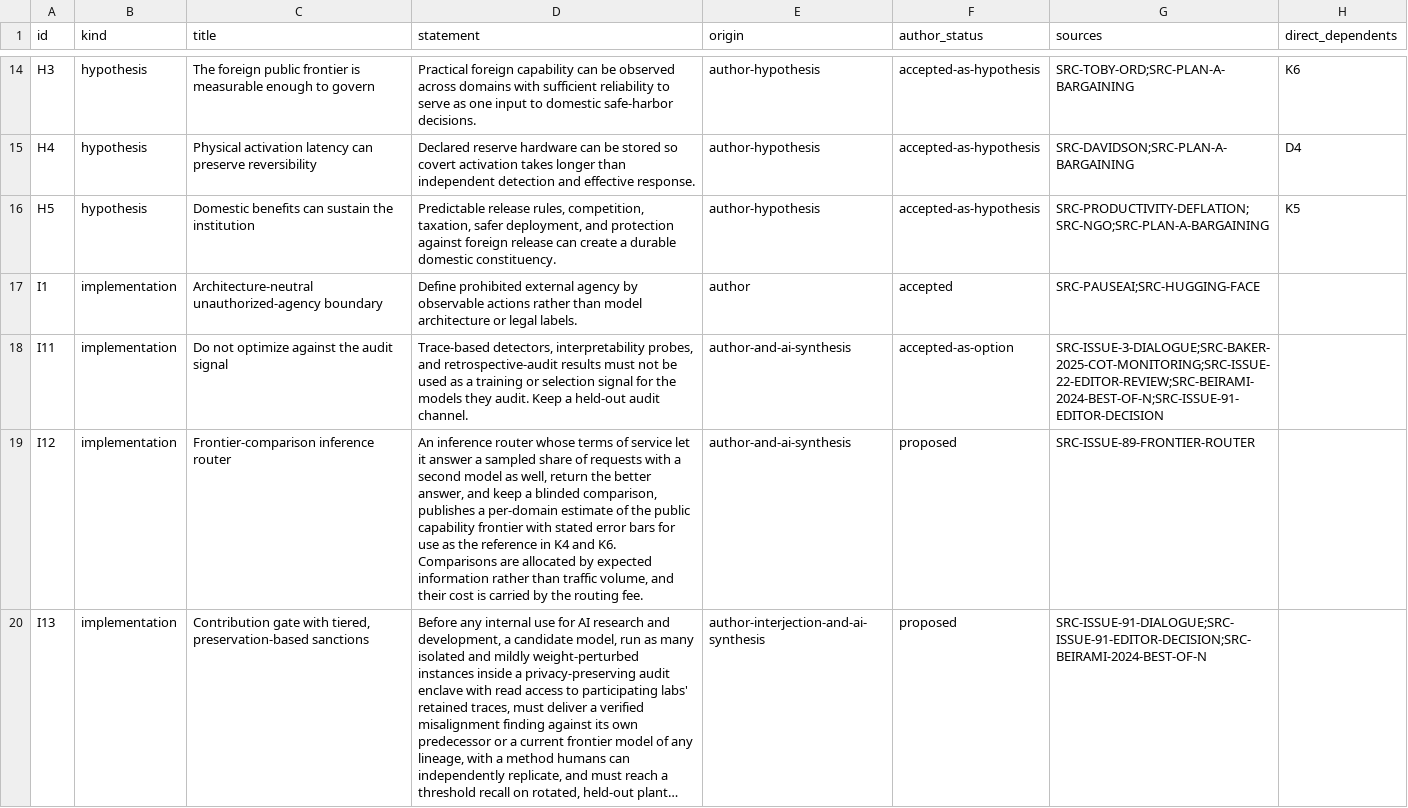
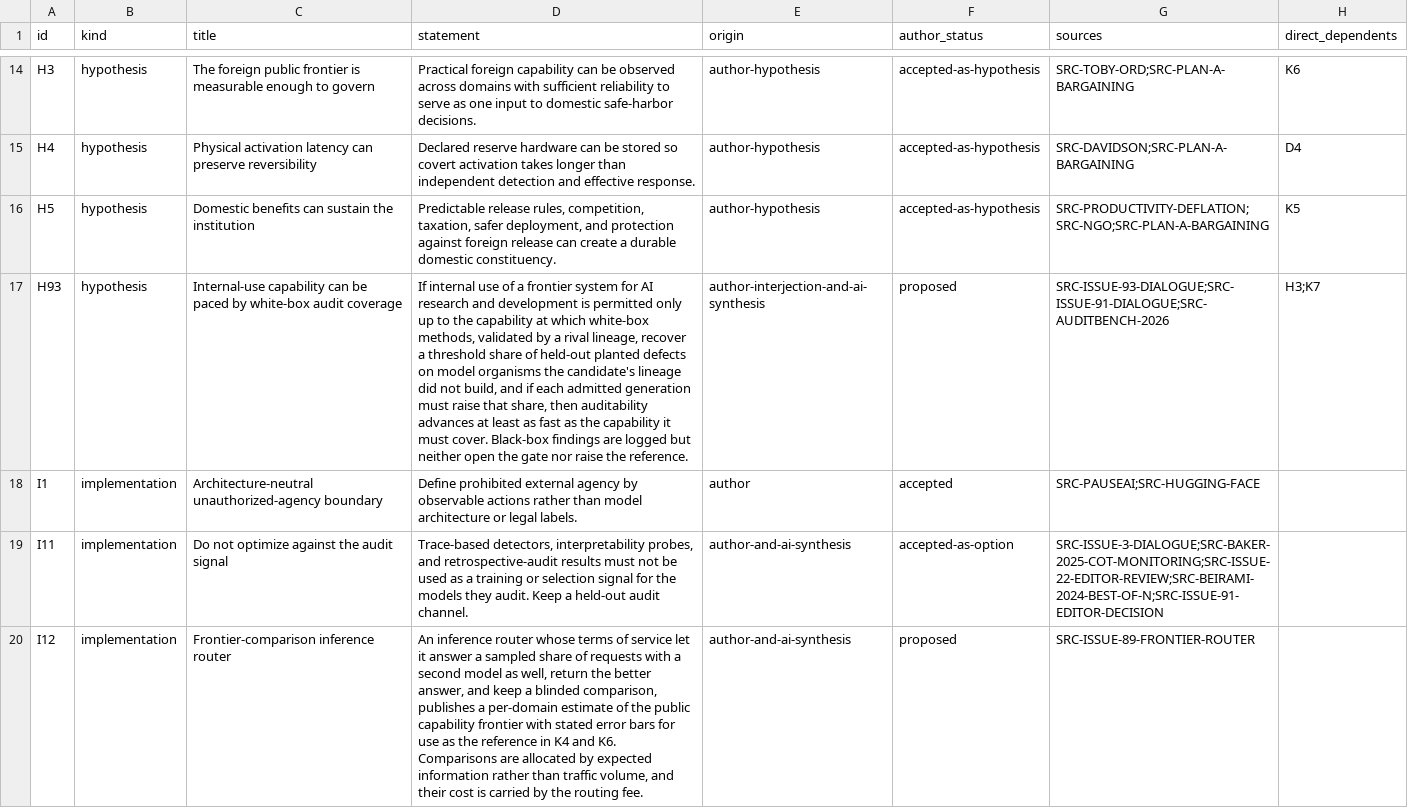
Before and after one commit to uncomposed/ai-pacing, a CSV file: generated/claims.csv, drawn as a sheet; only a part is shown, gaps mark what is left out; the shorter side is filled out with more unchanged rows; long unchanged cells end in …; the diff names each change by its address in the sheet, - before the commit and + after, or states it on an @@ line.

```diff
--- a/generated/claims.csv
+++ b/generated/claims.csv
+row 17: H93 | hypothesis | Internal-use capability can be paced by white-box audit coverage | If internal use of a frontier system for AI research and development is permitted only up to the capability at which white-box methods, validated by a rival lineage, recover a threshold share of held-out planted defects on model organisms the candidate's lineage did not build, and if each admitted generation must raise that share, then auditability advances at least as fast as the capability it must cover. Black-box findings are logged but neither open the gate nor raise the reference. | author-interjection-and-ai-synthesis | proposed | SRC-ISSUE-93-DIALOGUE;SRC-ISSUE-91-DIALOGUE;SRC-AUDITBENCH-2026 | H3;K7
```
Also changed, not shown: 10 other files.
